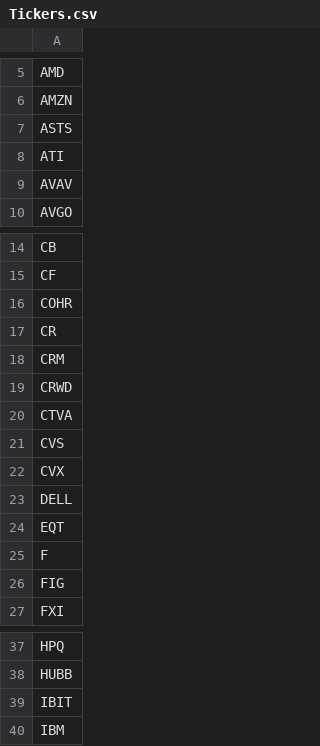
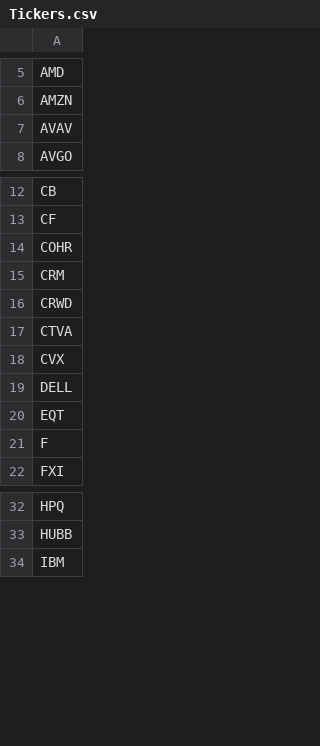
Before and after one commit to Claricexu/quantfolio, a CSV file: Tickers.csv, drawn as a sheet; only a part is shown, gaps mark what is left out; the diff names each change by its address in the sheet, - before the commit and + after, or states it on an @@ line.

Commit message:
data: additional tickers.csv edits (remove ASTS, ATI, CR, etc.)

```diff
--- a/Tickers.csv
+++ b/Tickers.csv
-row 7: ASTS
-row 8: ATI
-row 17: CR
-row 21: CVS
-row 26: FIG
-row 39: IBIT
```
